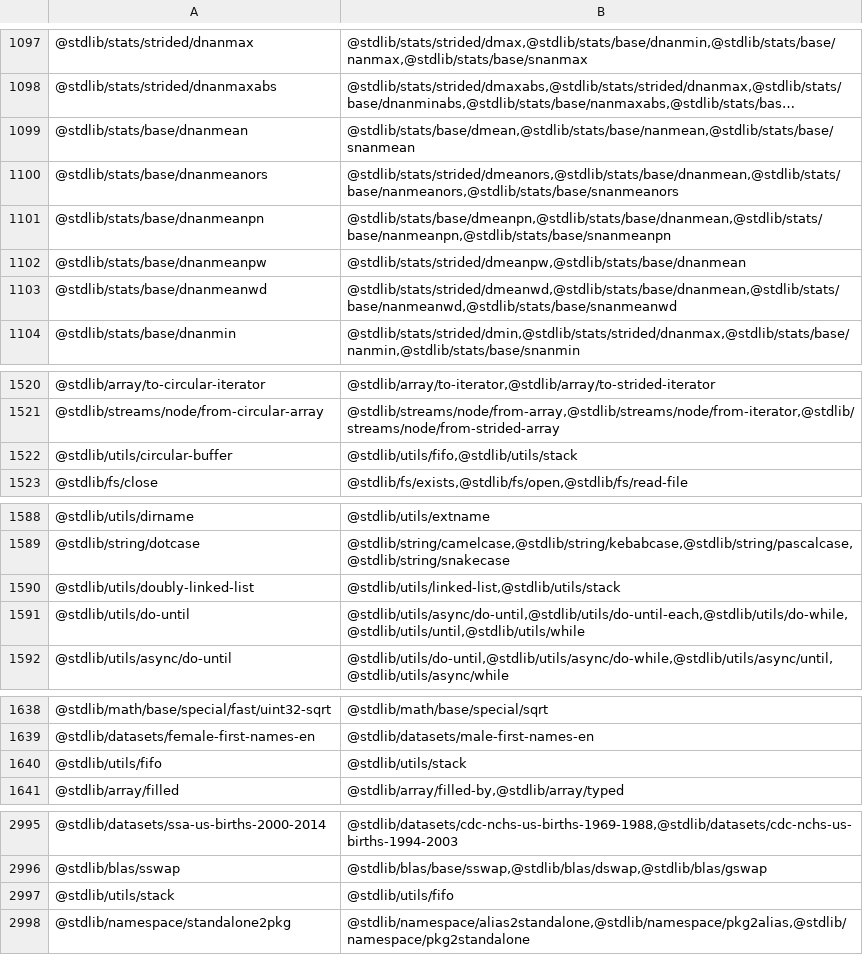
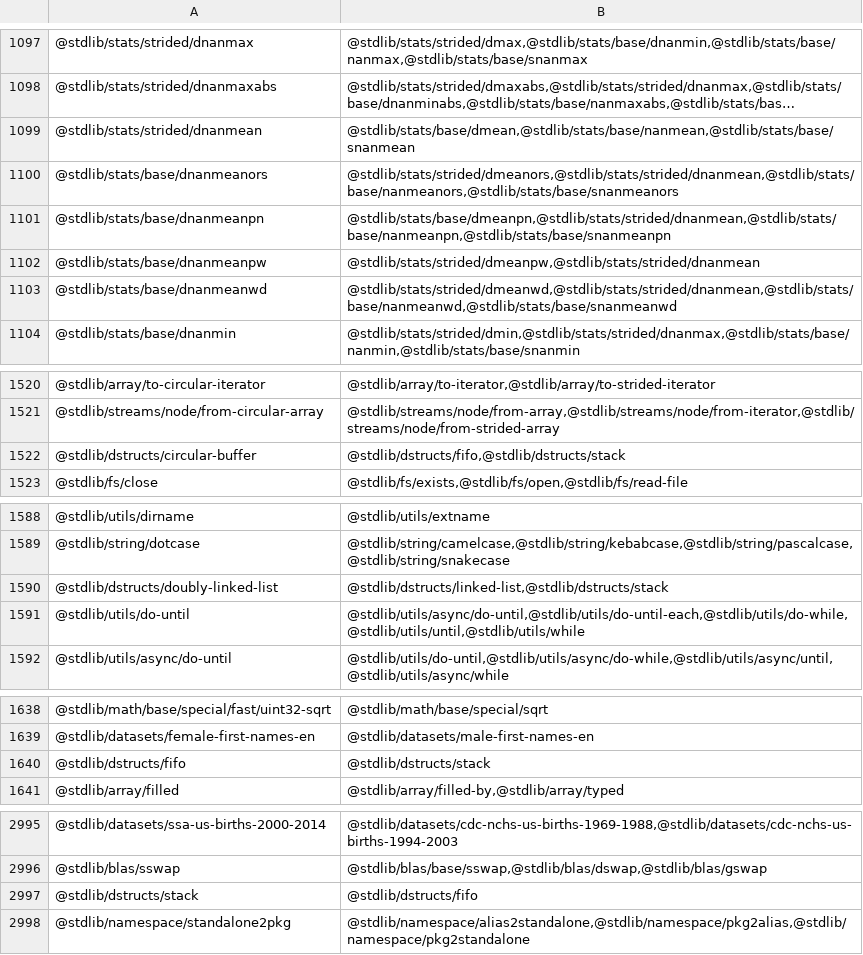
Before and after one commit to stdlib-js/namespace-pkg2related, a CSV file: data/data.csv, drawn as a sheet; only a part is shown, gaps mark what is left out; long unchanged cells end in …; removed rows and columns are numbered as before the commit, all else as after; the diff covers the shown part only; the diff names each change by its address in the sheet, - before the commit and + after, or states it on an @@ line.

```diff
--- a/data/data.csv
+++ b/data/data.csv
-A1099: @stdlib/stats/base/dnanmean
+A1099: @stdlib/stats/strided/dnanmean
-B1100: @stdlib/stats/strided/dmeanors,@stdlib/stats/base/dnanmean,@stdlib/stats/base/nanmeanors,@stdlib/stats/base/snanmeanors
+B1100: @stdlib/stats/strided/dmeanors,@stdlib/stats/strided/dnanmean,@stdlib/stats/base/nanmeanors,@stdlib/stats/base/snanmeanors
-B1101: @stdlib/stats/base/dmeanpn,@stdlib/stats/base/dnanmean,@stdlib/stats/base/nanmeanpn,@stdlib/stats/base/snanmeanpn
+B1101: @stdlib/stats/base/dmeanpn,@stdlib/stats/strided/dnanmean,@stdlib/stats/base/nanmeanpn,@stdlib/stats/base/snanmeanpn
-B1102: @stdlib/stats/strided/dmeanpw,@stdlib/stats/base/dnanmean
+B1102: @stdlib/stats/strided/dmeanpw,@stdlib/stats/strided/dnanmean
-B1103: @stdlib/stats/strided/dmeanwd,@stdlib/stats/base/dnanmean,@stdlib/stats/base/nanmeanwd,@stdlib/stats/base/snanmeanwd
+B1103: @stdlib/stats/strided/dmeanwd,@stdlib/stats/strided/dnanmean,@stdlib/stats/base/nanmeanwd,@stdlib/stats/base/snanmeanwd
-A1522: @stdlib/utils/circular-buffer
+A1522: @stdlib/dstructs/circular-buffer
-B1522: @stdlib/utils/fifo,@stdlib/utils/stack
+B1522: @stdlib/dstructs/fifo,@stdlib/dstructs/stack
-A1590: @stdlib/utils/doubly-linked-list
+A1590: @stdlib/dstructs/doubly-linked-list
-B1590: @stdlib/utils/linked-list,@stdlib/utils/stack
+B1590: @stdlib/dstructs/linked-list,@stdlib/dstructs/stack
-row 1640: @stdlib/utils/fifo | @stdlib/utils/stack
+row 1640: @stdlib/dstructs/fifo | @stdlib/dstructs/stack
-row 2997: @stdlib/utils/stack | @stdlib/utils/fifo
+row 2997: @stdlib/dstructs/stack | @stdlib/dstructs/fifo
```
Also changed, not shown: 10 edited cells elsewhere in this file, 5 other files.
